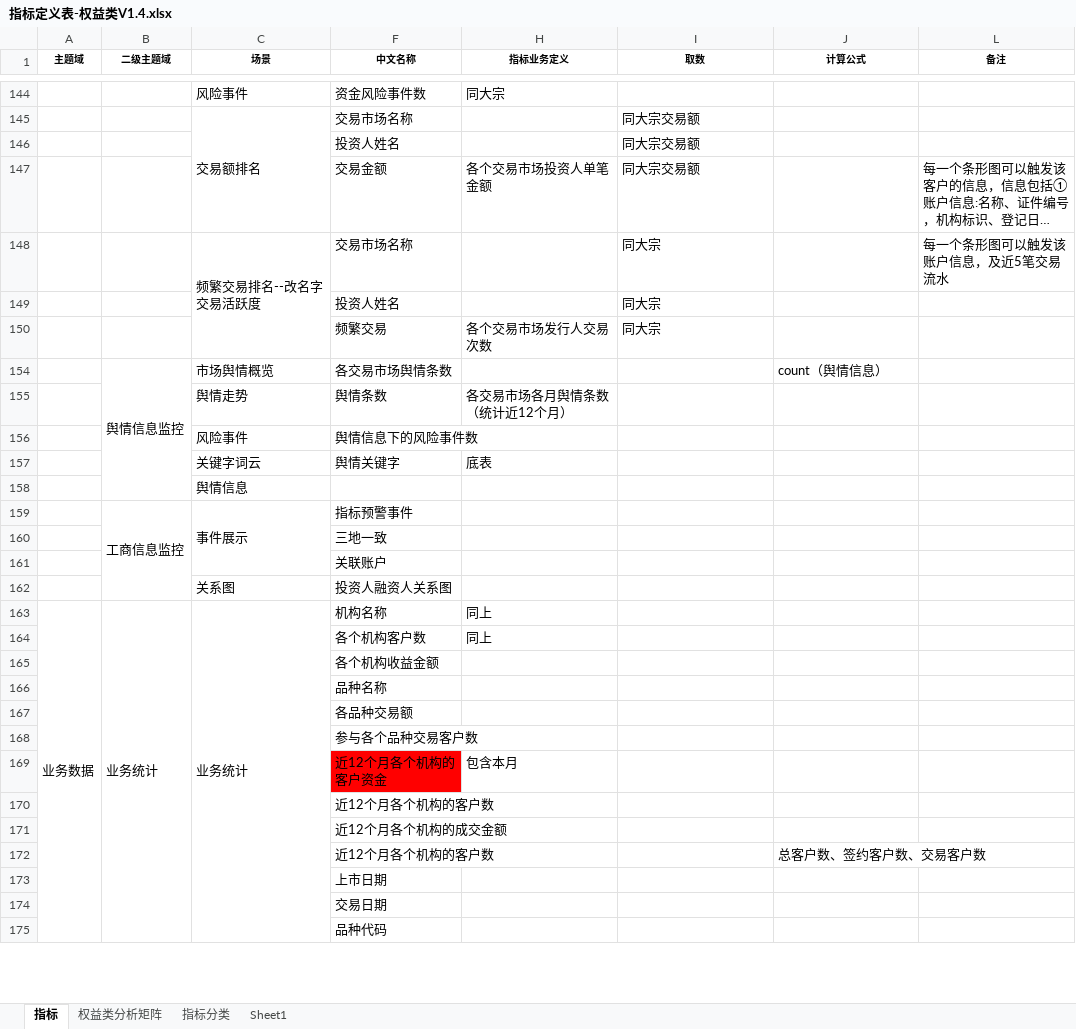
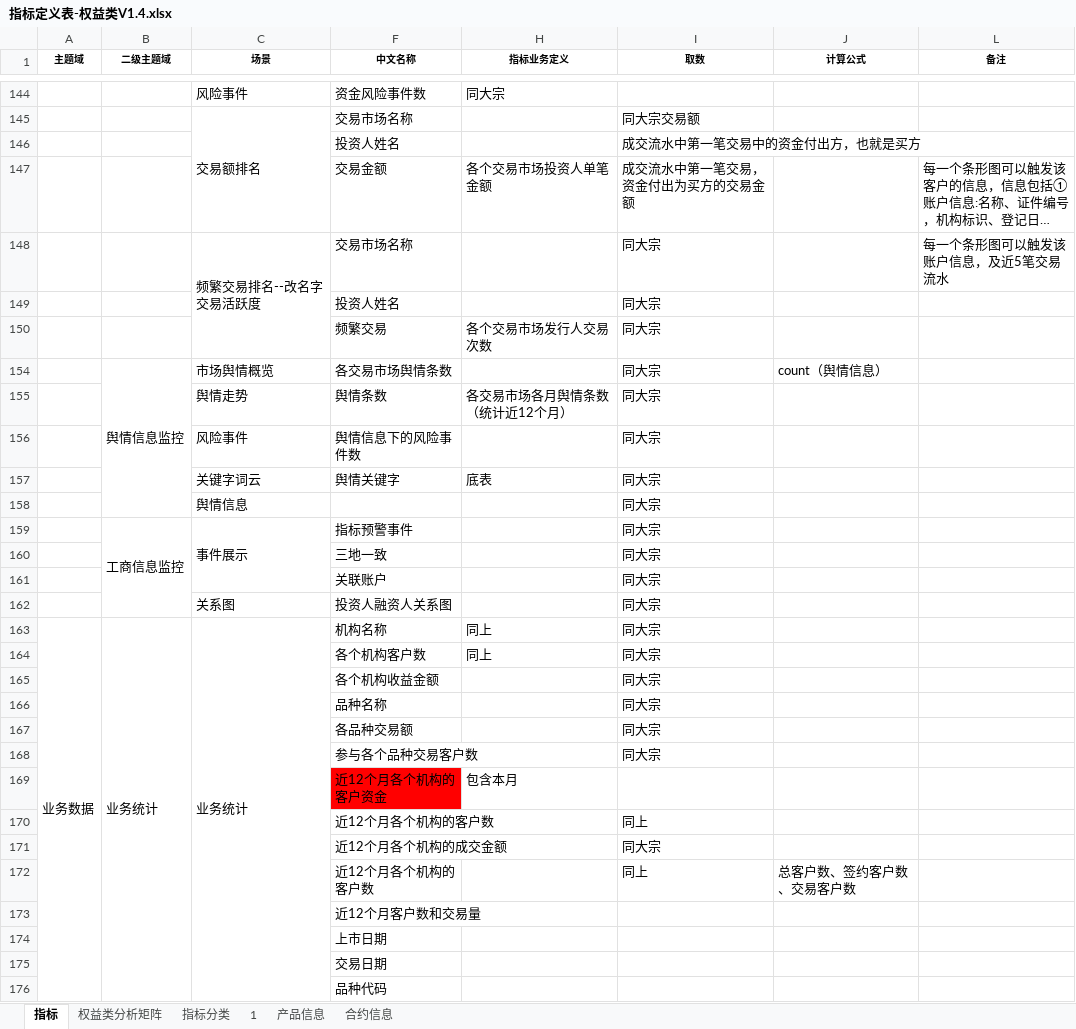
Before and after one commit to vivicai/qss_doc, an Excel workbook: 03.指标管理/权益/指标定义表-权益类V1.4.xlsx, sheet 指标, drawn as a sheet; only a part is shown, gaps mark what is left out; long unchanged cells end in …; values as stored, in another font and other column widths than the file's, no borders; charts and pictures not drawn; the diff covers the shown part only; the diff names each change by its address in the sheet, - before the commit and + after, or states it on an @@ line.

```diff
--- a/03.指标管理/权益/指标定义表-权益类V1.4.xlsx (sheet 指标)
+++ b/03.指标管理/权益/指标定义表-权益类V1.4.xlsx (sheet 指标)
-sheet tab: Sheet1
+sheet tab: 1
+sheet tab: 产品信息
+sheet tab: 合约信息
-I146 (取数): 同大宗交易额
+I146 (取数): 成交流水中第一笔交易中的资金付出方，也就是买方
-I147 (取数): 同大宗交易额
+I147 (取数): 成交流水中第一笔交易，资金付出为买方的交易金额
-I154:I168 (取数): (empty)
+I154:I168 (取数): 同大宗
-I170 (取数): (empty)
+I170 (取数): 同上
-I171 (取数): (empty)
+I171 (取数): 同大宗
-I172 (取数): (empty)
+I172 (取数): 同上
+row 173:  |  |  | 近12个月客户数和交易量
```
Also changed, not shown: 3 added rows, 3 removed rows, 21 edited cells and cell formats elsewhere in this sheet, sheet 权益类分析矩阵, sheet 指标分类, sheet 1, charts or pictures.
